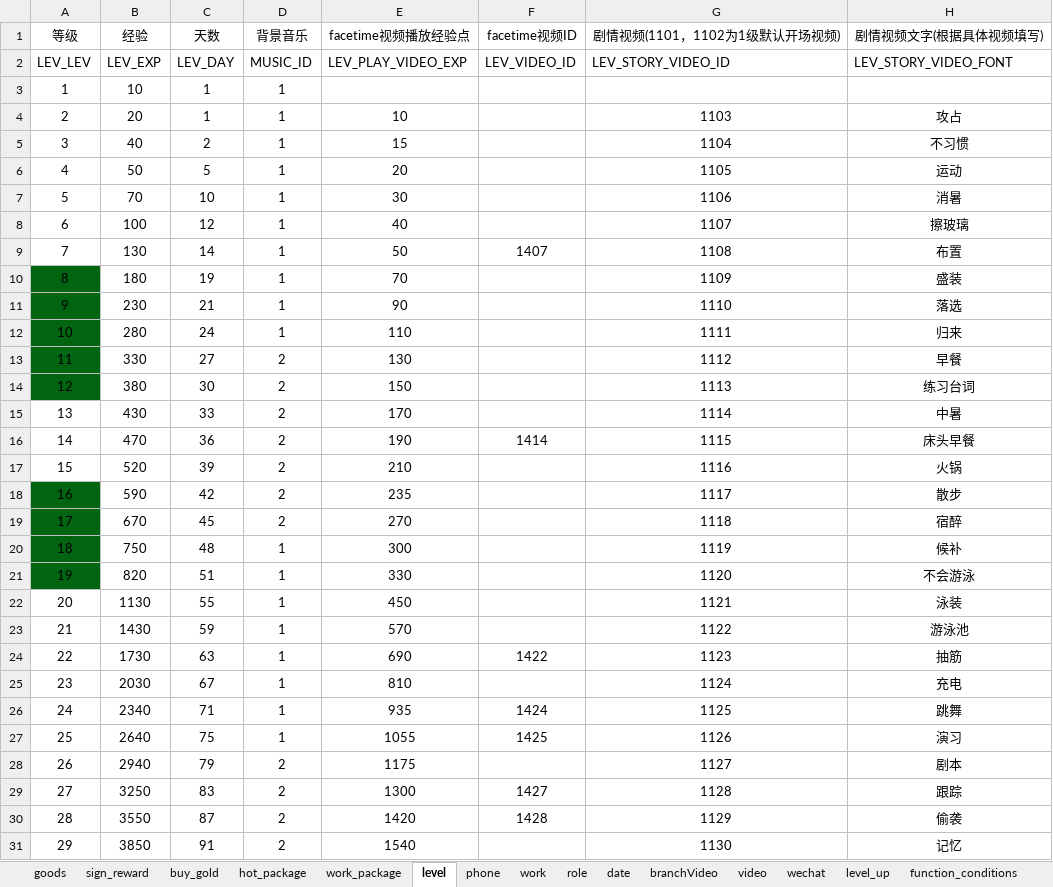
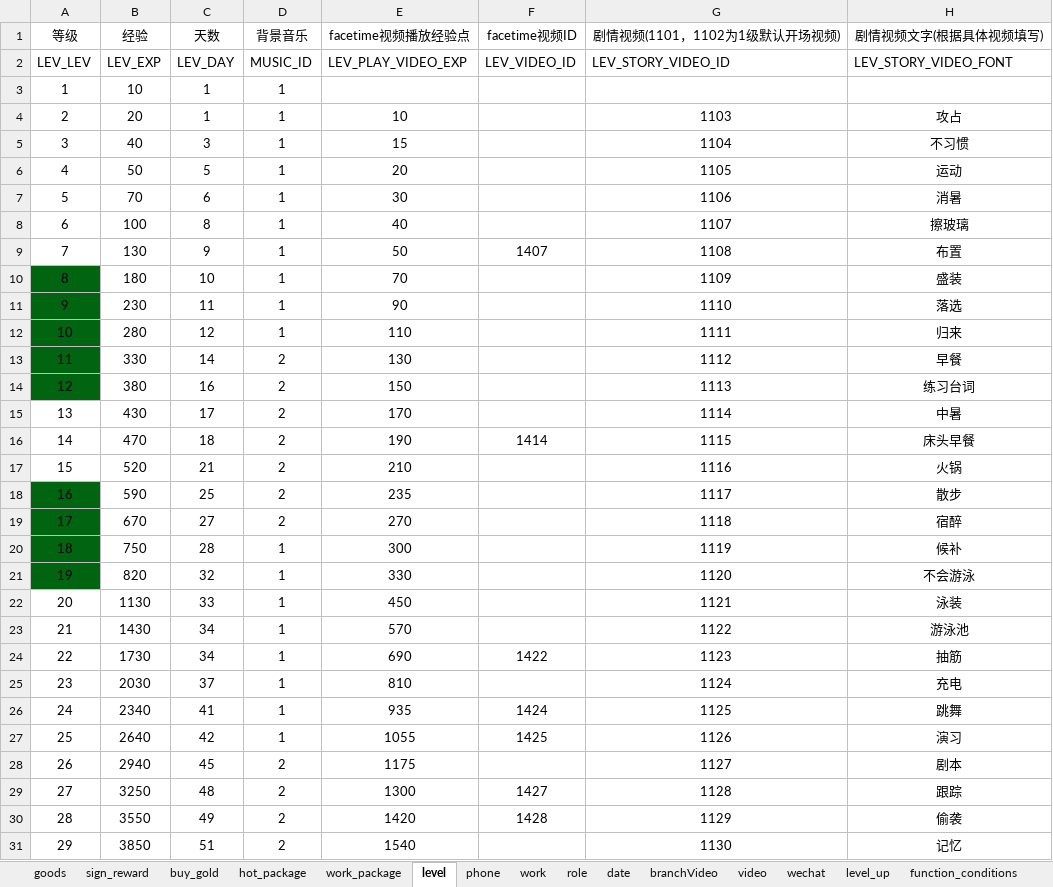
Before and after one commit to chdwb/first, an Excel workbook: tools/data/mygameConfig.xlsx, sheet level, drawn as a sheet; only a part is shown; values as stored, in another font and other column widths than the file's, no borders; the diff covers the shown part only; the diff names each change by its address in the sheet, - before the commit and + after, or states it on an @@ line.

```diff
--- a/tools/data/mygameConfig.xlsx (sheet level)
+++ b/tools/data/mygameConfig.xlsx (sheet level)
-C5 (天数): 2
+C5 (天数): 3
-C7 (天数): 10
+C7 (天数): 6
-C8 (天数): 12
+C8 (天数): 8
-C9 (天数): 14
+C9 (天数): 9
-C10 (天数): 19
+C10 (天数): 10
-C11 (天数): 21
+C11 (天数): 11
-C12 (天数): 24
+C12 (天数): 12
-C13 (天数): 27
+C13 (天数): 14
-C14 (天数): 30
+C14 (天数): 16
-C15 (天数): 33
+C15 (天数): 17
-C16 (天数): 36
+C16 (天数): 18
-C17 (天数): 39
+C17 (天数): 21
-C18 (天数): 42
+C18 (天数): 25
-C19 (天数): 45
+C19 (天数): 27
-C20 (天数): 48
+C20 (天数): 28
-C21 (天数): 51
+C21 (天数): 32
-C22 (天数): 55
+C22 (天数): 33
-C23 (天数): 59
+C23 (天数): 34
-C24 (天数): 63
+C24 (天数): 34
-C25 (天数): 67
+C25 (天数): 37
-C26 (天数): 71
+C26 (天数): 41
-C27 (天数): 75
+C27 (天数): 42
-C28 (天数): 79
+C28 (天数): 45
-C29 (天数): 83
+C29 (天数): 48
-C30 (天数): 87
+C30 (天数): 49
-C31 (天数): 91
+C31 (天数): 51
```
Also changed, not shown: 21 edited cells elsewhere in this sheet, sheet zone, sheet reply, sheet goods, sheet hot_package, sheet guide, 4 other files.
